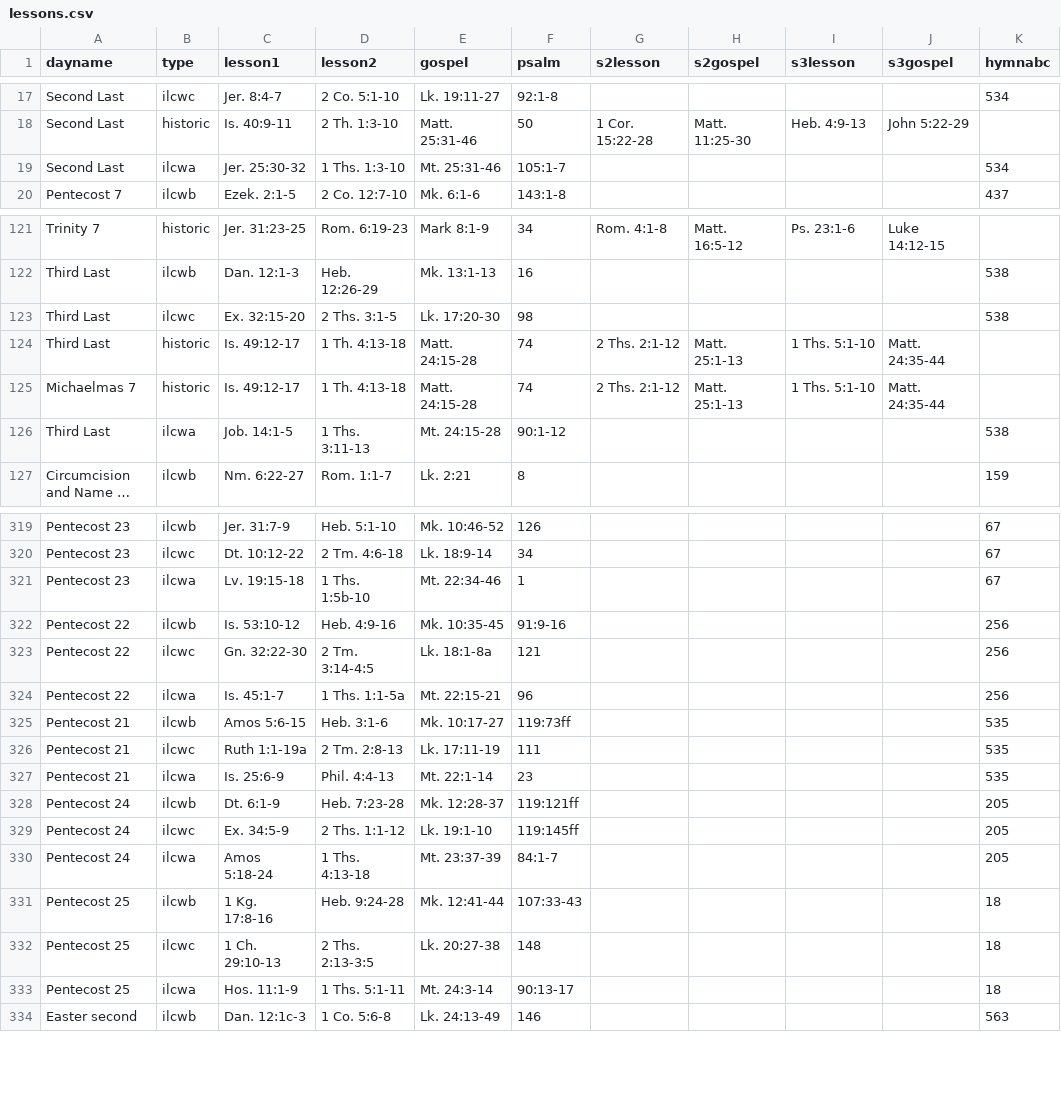
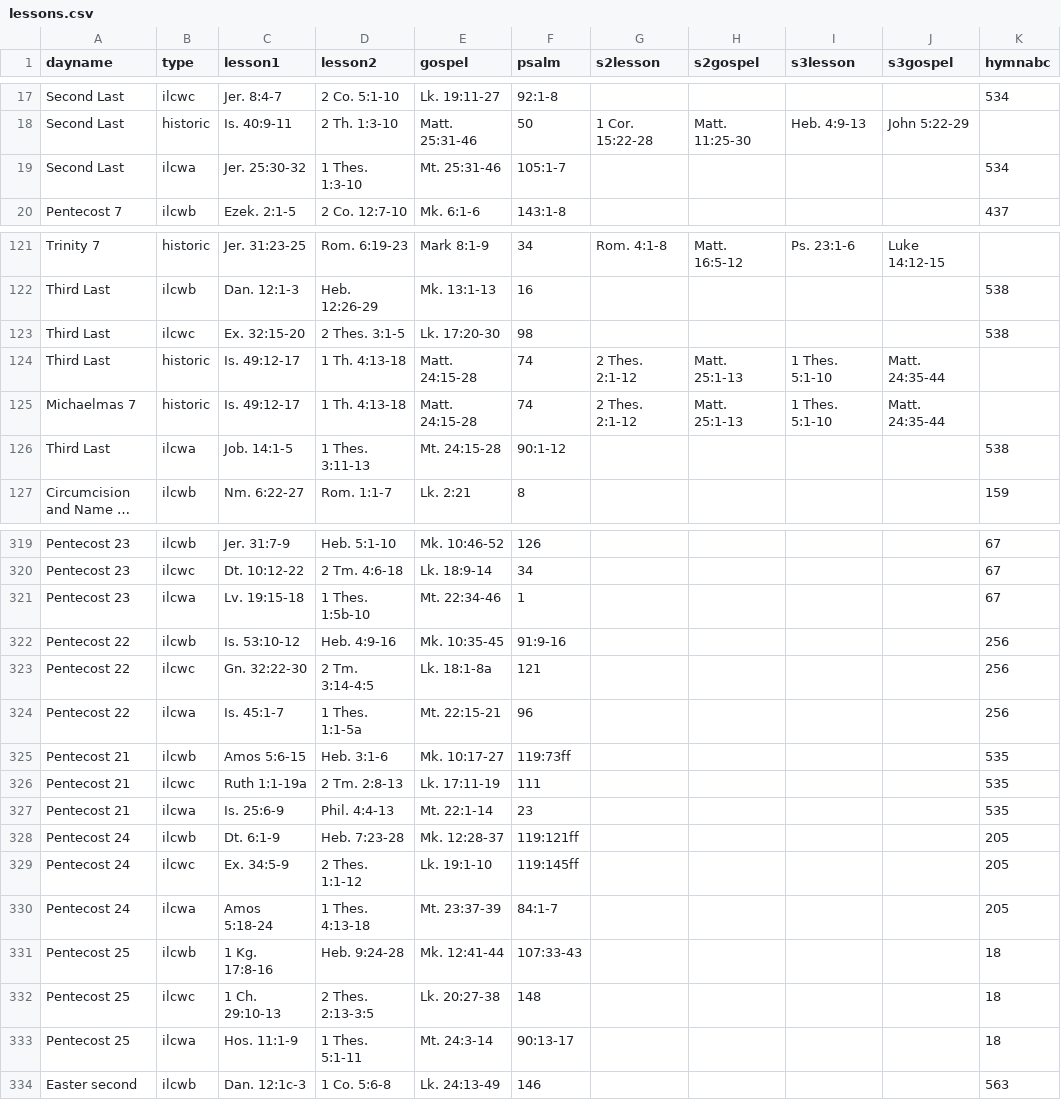
Before and after one commit to benyakov/serviceplanner, a CSV file: utility/churchyear/lessons.csv, drawn as a sheet; only a part is shown, gaps mark what is left out; long unchanged cells end in …; the diff covers the shown part only; the diff names each change by its address in the sheet, - before the commit and + after, or states it on an @@ line.

```diff
--- a/utility/churchyear/lessons.csv
+++ b/utility/churchyear/lessons.csv
-D19 (lesson2): 1 Ths. 1:3-10
+D19 (lesson2): 1 Thes. 1:3-10
-D123 (lesson2): 2 Ths. 3:1-5
+D123 (lesson2): 2 Thes. 3:1-5
-G124:G125 (s2lesson): 2 Ths. 2:1-12
+G124:G125 (s2lesson): 2 Thes. 2:1-12
-I124:I125 (s3lesson): 1 Ths. 5:1-10
+I124:I125 (s3lesson): 1 Thes. 5:1-10
-D126 (lesson2): 1 Ths. 3:11-13
+D126 (lesson2): 1 Thes. 3:11-13
-D321 (lesson2): 1 Ths. 1:5b-10
+D321 (lesson2): 1 Thes. 1:5b-10
-D324 (lesson2): 1 Ths. 1:1-5a
+D324 (lesson2): 1 Thes. 1:1-5a
-D329 (lesson2): 2 Ths. 1:1-12
+D329 (lesson2): 2 Thes. 1:1-12
-D330 (lesson2): 1 Ths. 4:13-18
+D330 (lesson2): 1 Thes. 4:13-18
-D332 (lesson2): 2 Ths. 2:13-3:5
+D332 (lesson2): 2 Thes. 2:13-3:5
-D333 (lesson2): 1 Ths. 5:1-11
+D333 (lesson2): 1 Thes. 5:1-11
```
Also changed, not shown: 5 edited cells elsewhere in this file, 1 other file.
